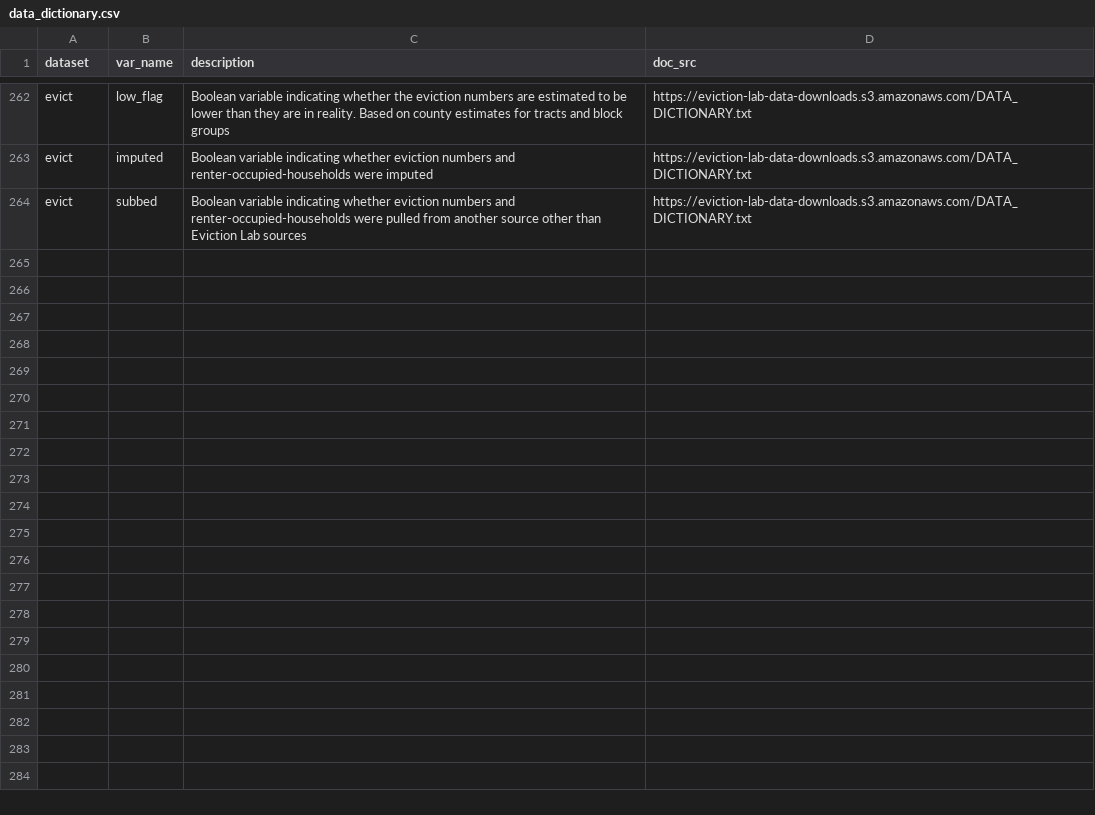
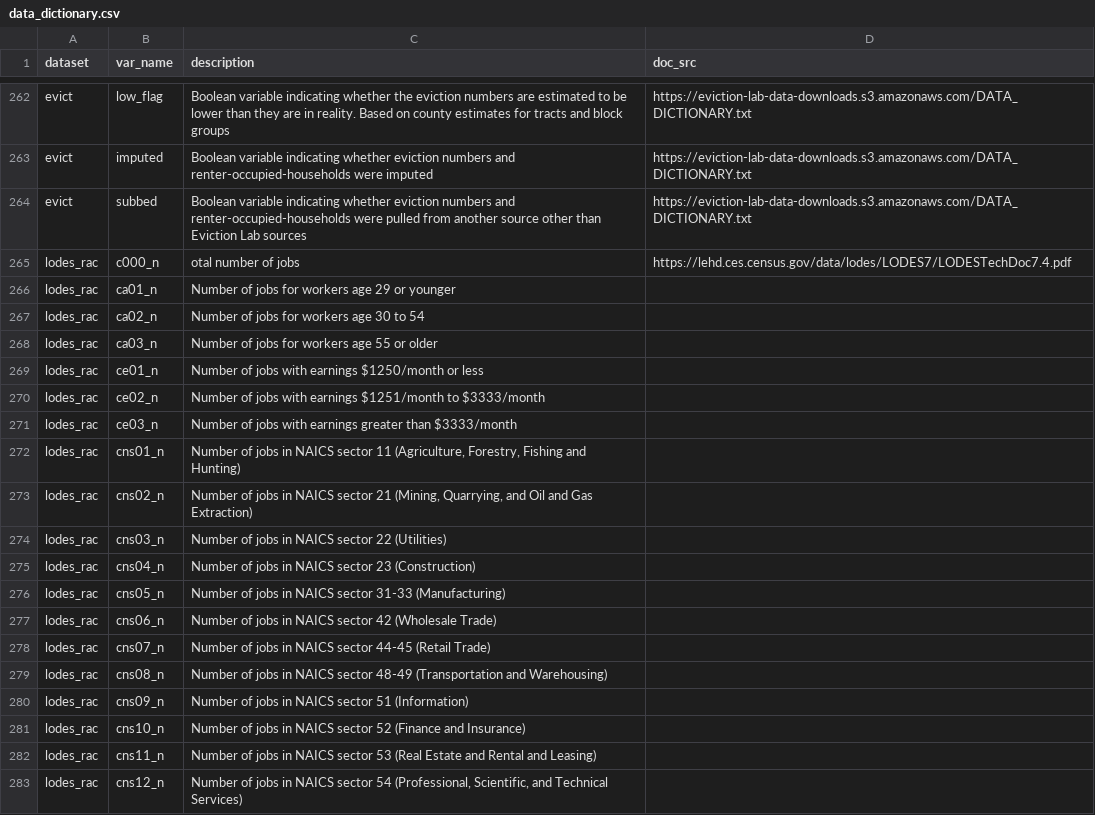
Before and after one commit to j-hagedorn/locals, a CSV file: data/data_dictionary.csv, drawn as a sheet; only a part is shown, gaps mark what is left out; the diff covers the shown part only; the diff names each change by its address in the sheet, - before the commit and + after, or states it on an @@ line.

Commit message:
Update data_dictionary.csv

```diff
--- a/data/data_dictionary.csv
+++ b/data/data_dictionary.csv
+row 265: lodes_rac | c000_n | otal number of jobs | https://lehd.ces.census.gov/data/lodes/LODES7/LODESTechDoc7.4.pdf
+row 266: lodes_rac | ca01_n | Number of jobs for workers age 29 or younger
+row 267: lodes_rac | ca02_n | Number of jobs for workers age 30 to 54
+row 268: lodes_rac | ca03_n | Number of jobs for workers age 55 or older
+row 269: lodes_rac | ce01_n | Number of jobs with earnings $1250/month or less
+row 270: lodes_rac | ce02_n | Number of jobs with earnings $1251/month to $3333/month
+row 271: lodes_rac | ce03_n | Number of jobs with earnings greater than $3333/month
+row 272: lodes_rac | cns01_n | Number of jobs in NAICS sector 11 (Agriculture, Forestry, Fishing and Hunting)
+row 273: lodes_rac | cns02_n | Number of jobs in NAICS sector 21 (Mining, Quarrying, and Oil and Gas Extraction)
+row 274: lodes_rac | cns03_n | Number of jobs in NAICS sector 22 (Utilities)
+row 275: lodes_rac | cns04_n | Number of jobs in NAICS sector 23 (Construction)
+row 276: lodes_rac | cns05_n | Number of jobs in NAICS sector 31-33 (Manufacturing)
+row 277: lodes_rac | cns06_n | Number of jobs in NAICS sector 42 (Wholesale Trade)
+row 278: lodes_rac | cns07_n | Number of jobs in NAICS sector 44-45 (Retail Trade)
+row 279: lodes_rac | cns08_n | Number of jobs in NAICS sector 48-49 (Transportation and Warehousing)
+row 280: lodes_rac | cns09_n | Number of jobs in NAICS sector 51 (Information)
+row 281: lodes_rac | cns10_n | Number of jobs in NAICS sector 52 (Finance and Insurance)
+row 282: lodes_rac | cns11_n | Number of jobs in NAICS sector 53 (Real Estate and Rental and Leasing)
+row 283: lodes_rac | cns12_n | Number of jobs in NAICS sector 54 (Professional, Scientific, and Technical Services)
```
Also changed, not shown: 34 added rows elsewhere in this file.
